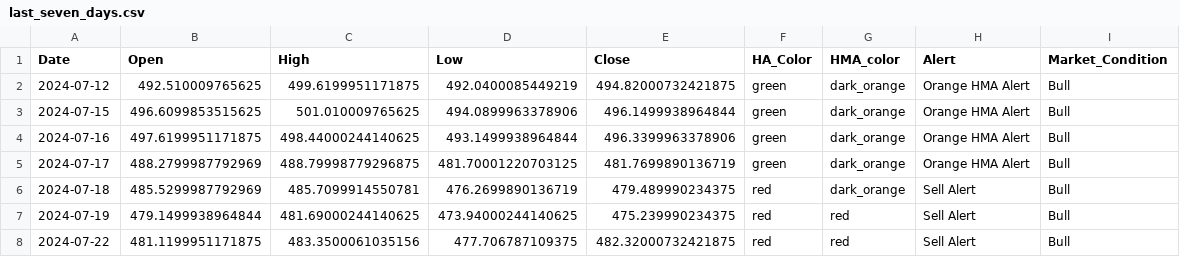
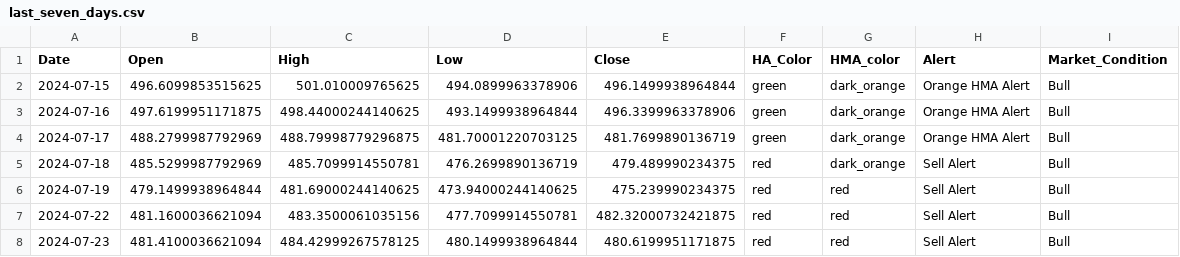
Before and after one commit to rbnyng/trend_alert_HA, a CSV file: last_seven_days.csv, drawn as a sheet.

```diff
--- a/last_seven_days.csv
+++ b/last_seven_days.csv
@@ -1,3 +1,2 @@
 Date,Open,High,Low,Close,HA_Color,HMA_color,Alert,Market_Condition
-2024-07-12,492.510009765625,499.6199951171875,492.0400085449219,494.82000732421875,green,dark_orange,Orange HMA Alert,Bull
 2024-07-15,496.6099853515625,501.010009765625,494.0899963378906,496.1499938964844,green,dark_orange,Orange HMA Alert,Bull
@@ -7,2 +6,3 @@ Date,Open,High,Low,Close,HA_Color,HMA_color,Alert,Market_Condition
 2024-07-19,479.1499938964844,481.69000244140625,473.94000244140625,475.239990234375,red,red,Sell Alert,Bull
-2024-07-22,481.1199951171875,483.3500061035156,477.706787109375,482.32000732421875,red,red,Sell Alert,Bull
+2024-07-22,481.1600036621094,483.3500061035156,477.7099914550781,482.32000732421875,red,red,Sell Alert,Bull
+2024-07-23,481.4100036621094,484.42999267578125,480.1499938964844,480.6199951171875,red,red,Sell Alert,Bull
```
